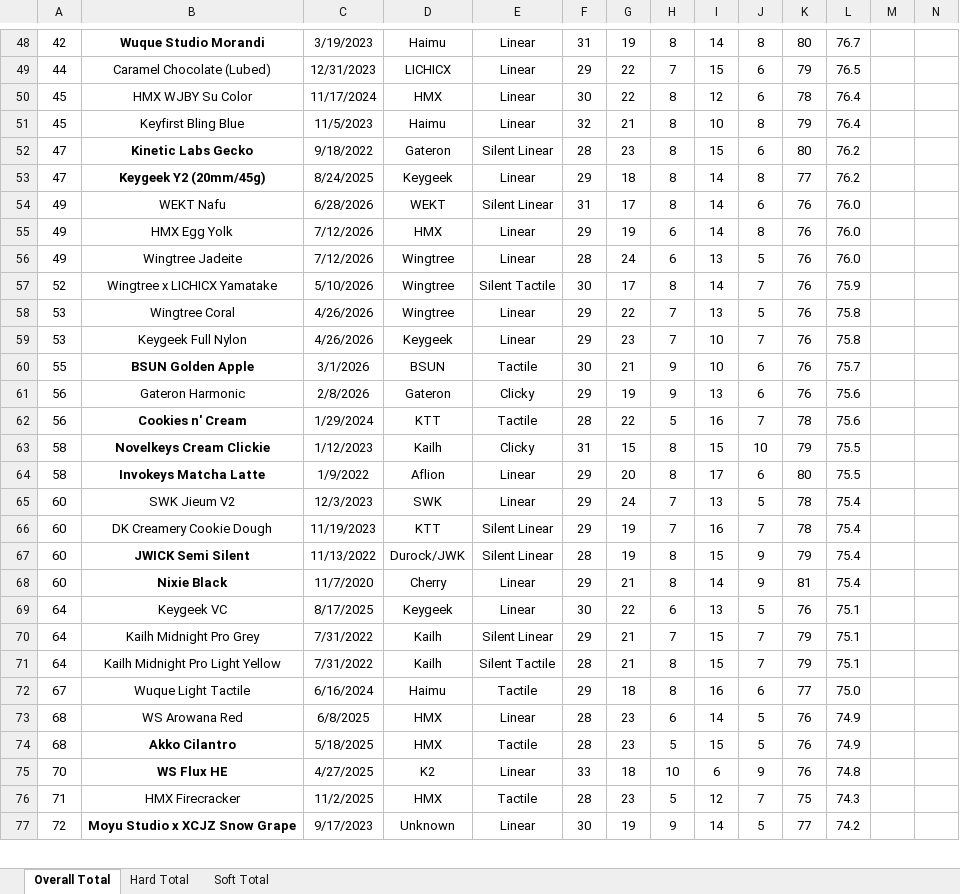
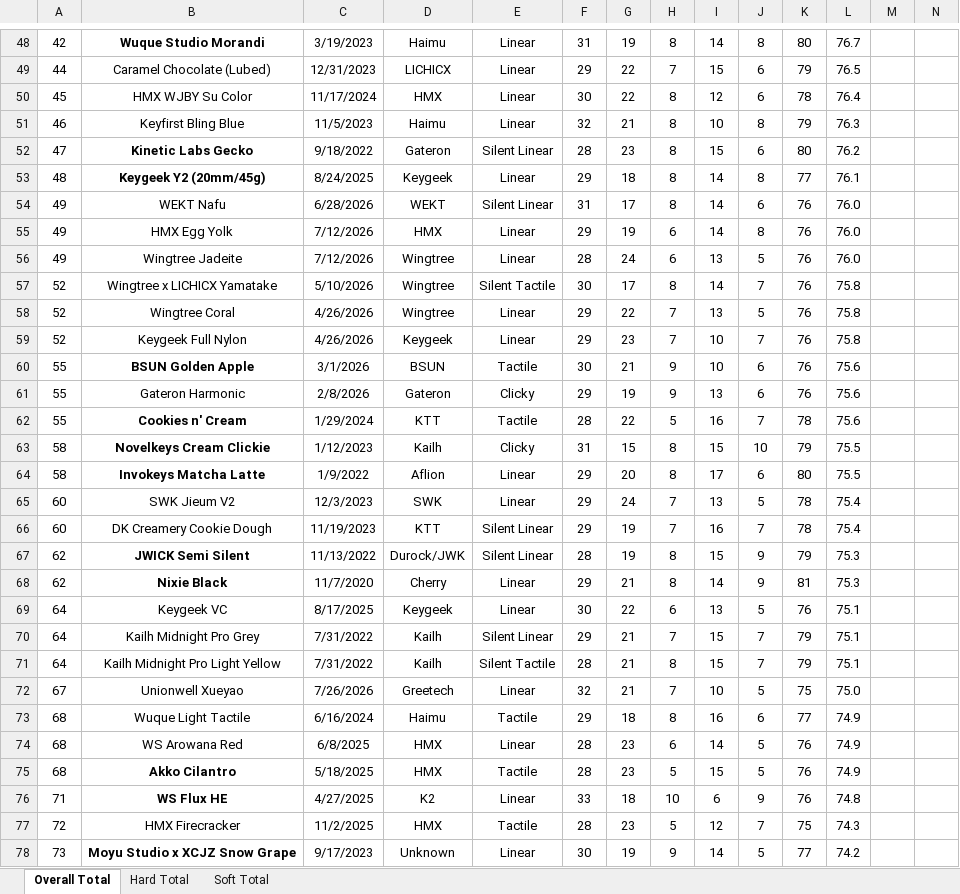
Before and after one commit to ThereminGoat/switch-scores, an Excel workbook: 1-Composite Score Sheet.xlsx, sheet Overall Total, drawn as a sheet; only a part is shown, gaps mark what is left out; values as stored, in another font and other column widths than the file's, no borders; charts and pictures not drawn; addresses are those after the commit; rows hold the shown columns only; the diff covers the shown part only; the diff names each change by its address in the sheet, - before the commit and + after, or states it on an @@ line.

```diff
--- a/1-Composite Score Sheet.xlsx (sheet Overall Total)
+++ b/1-Composite Score Sheet.xlsx (sheet Overall Total)
-A51: 45
+A51: 46
-L51: 76.4
+L51: 76.3
-A53: 47
+A53: 48
-L53: 76.2
+L53: 76.1
-L57: 75.9
+L57: 75.8
-A58:A59: 53
+A58:A59: 52
-L60: 75.7
+L60: 75.6
-A61:A62: 56
+A61:A62: 55
-A67:A68: 60
+A67:A68: 62
-L67:L68: 75.4
+L67:L68: 75.3
+row 72: 67 | Unionwell Xueyao | 7/26/2026 | Greetech | Linear | 32 | 21 | 7 | 10 | 5 | 75 | 75.0
-A73: 67
+A73: 68
-L73: 75.0
+L73: 74.9
-A76: 70
+A76: 71
-A77: 71
+A77: 72
-A78: 72
+A78: 73
```
Also changed, not shown: 3 added rows and 870 edited cells elsewhere in this sheet, sheet Soft Total, sheet Hard Total, formulas that keep their value, 5 other files.
